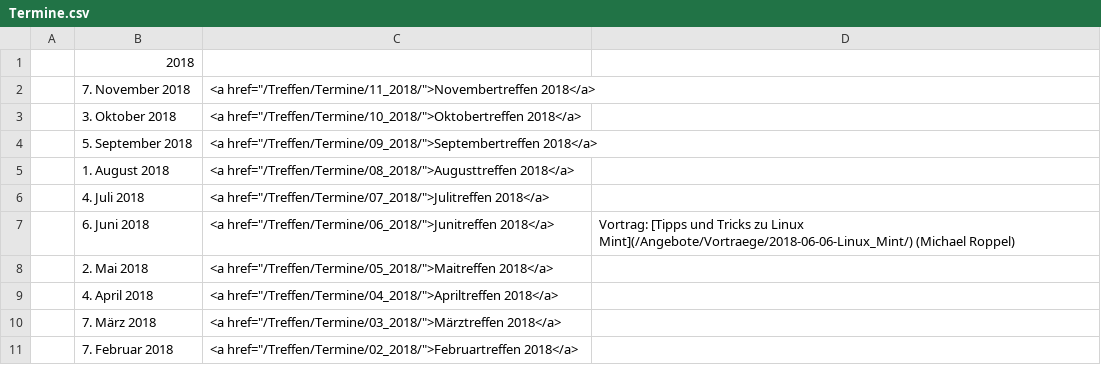
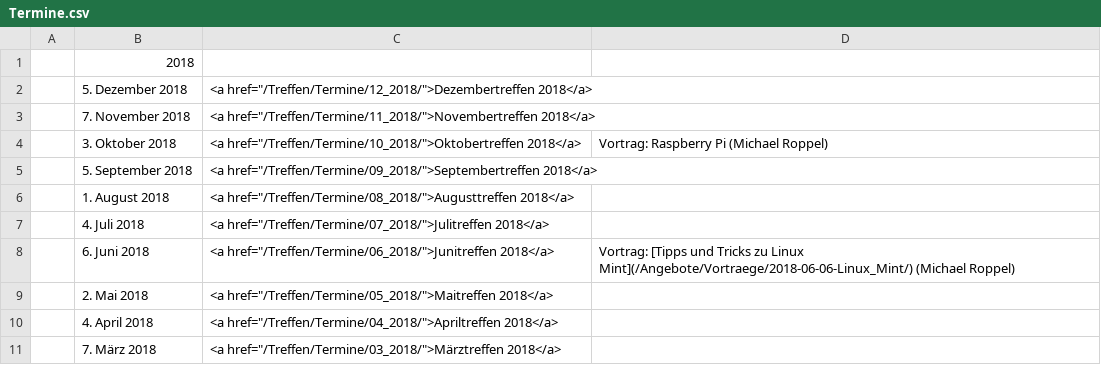
Before and after one commit to luga-ev/website, a CSV file: data/Termine.csv, drawn as a sheet; only a part is shown; the shorter side is filled out with more unchanged rows.

```diff
--- a/data/Termine.csv
+++ b/data/Termine.csv
@@ -1,4 +1,5 @@
 |2018|
+| 5. Dezember 2018|<a href="/Treffen/Termine/12_2018/">Dezembertreffen 2018</a>|
 | 7. November 2018|<a href="/Treffen/Termine/11_2018/">Novembertreffen 2018</a>|
-| 3. Oktober 2018|<a href="/Treffen/Termine/10_2018/">Oktobertreffen 2018</a>|
+| 3. Oktober 2018|<a href="/Treffen/Termine/10_2018/">Oktobertreffen 2018</a>|Vortrag: Raspberry Pi (Michael Roppel)|
 | 5. September 2018|<a href="/Treffen/Termine/09_2018/">Septembertreffen 2018</a>|
```
Also changed, not shown: 2 other files.
